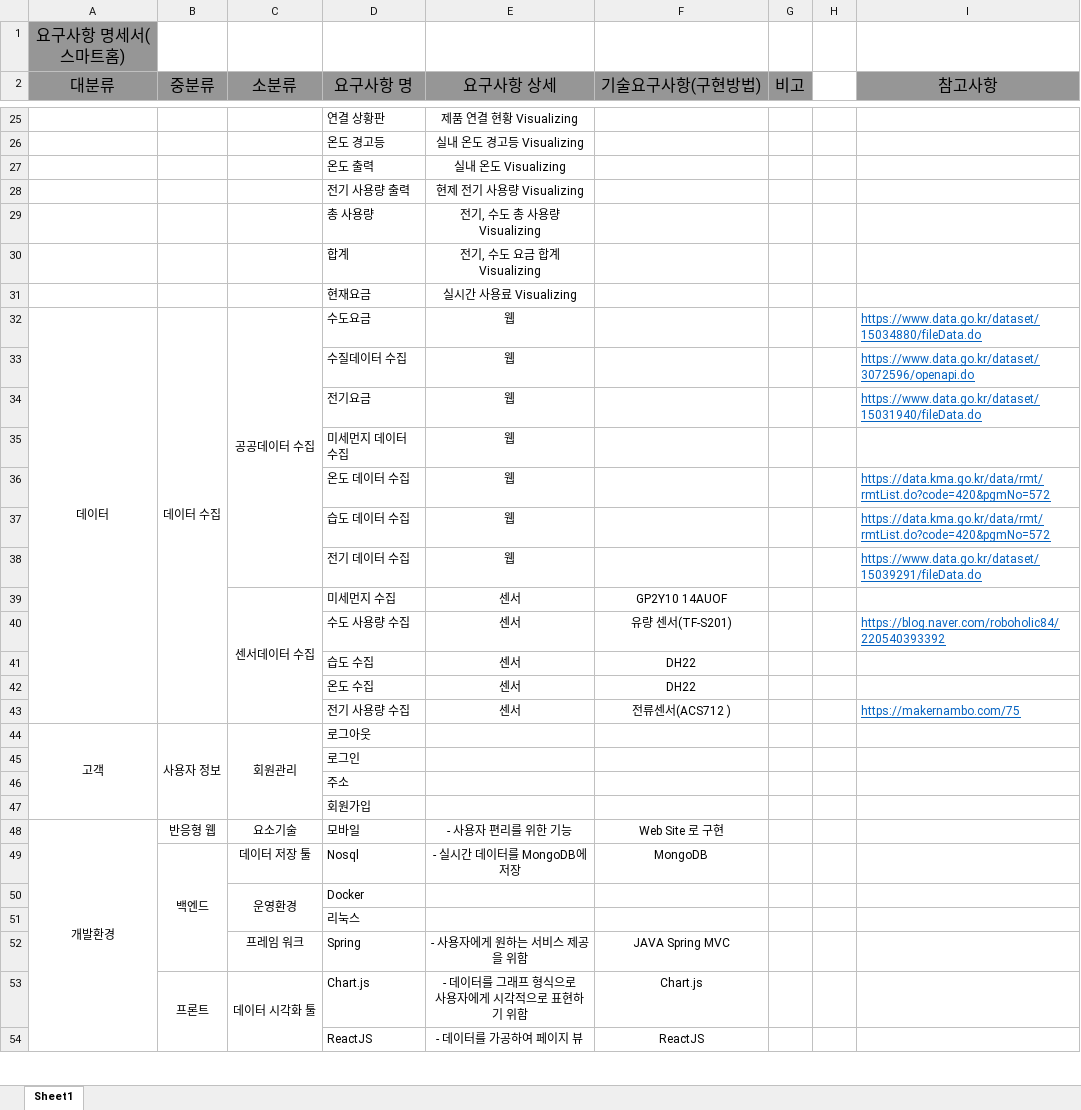
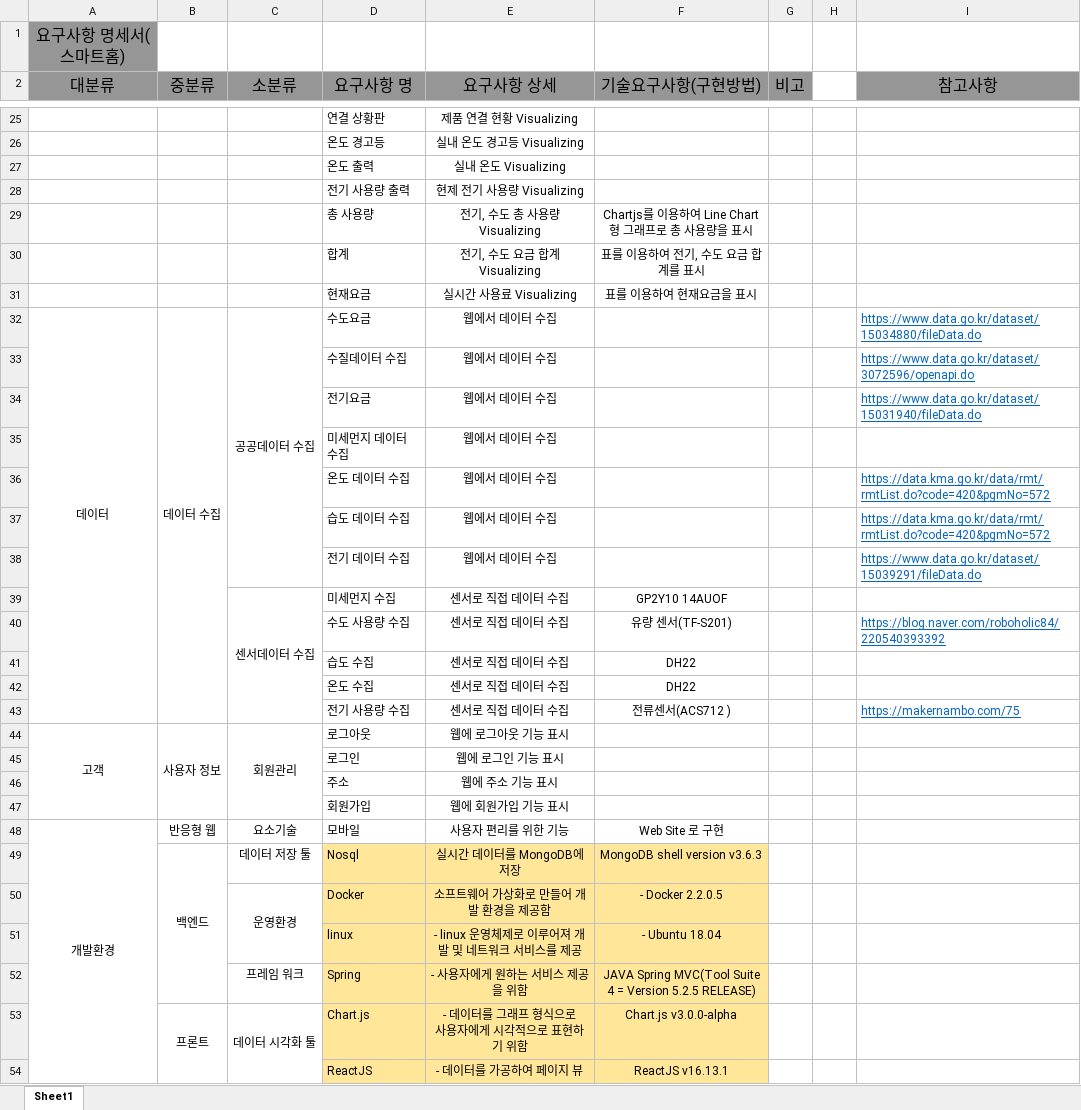
Before and after one commit to choiyaeman/First-Project, an Excel workbook: documents/software_requirements_specification.xlsx, sheet Sheet1, drawn as a sheet; only a part is shown, gaps mark what is left out; values as stored, in another font and other column widths than the file's, no borders; removed rows and columns are numbered as before the commit, all else as after; the diff covers the shown part only; the diff names each change by its address in the sheet, - before the commit and + after, or states it on an @@ line.

Commit message:
Upgrade_choiyaeman

```diff
--- a/documents/software_requirements_specification.xlsx (sheet Sheet1)
+++ b/documents/software_requirements_specification.xlsx (sheet Sheet1)
-F29 (기술요구사항(구현방법)): (empty)
+F29 (기술요구사항(구현방법)): Chartjs를 이용하여 Line Chart형 그래프로 총 사용량을 표시
-F30 (기술요구사항(구현방법)): (empty)
+F30 (기술요구사항(구현방법)): 표를 이용하여 전기, 수도 요금 합계를 표시
-F31 (기술요구사항(구현방법)): (empty)
+F31 (기술요구사항(구현방법)): 표를 이용하여 현재요금을 표시
-E32:E38 (요구사항 상세): 웹
+E32:E38 (요구사항 상세): 웹에서 데이터 수집
-E39:E43 (요구사항 상세): 센서
+E39:E43 (요구사항 상세): 센서로 직접 데이터 수집
-E44 (요구사항 상세): (empty)
+E44 (요구사항 상세): 웹에 로그아웃 기능 표시
-E45 (요구사항 상세): (empty)
+E45 (요구사항 상세): 웹에 로그인 기능 표시
-E46 (요구사항 상세): (empty)
+E46 (요구사항 상세): 웹에 주소 기능 표시
-E47 (요구사항 상세): (empty)
+E47 (요구사항 상세): 웹에 회원가입 기능 표시
-E48 (요구사항 상세): - 사용자 편리를 위한 기능
+E48 (요구사항 상세): 사용자 편리를 위한 기능
-D49:F50 fill: none
+D49:F50 fill: #FFE699
-E49 (요구사항 상세): - 실시간 데이터를 MongoDB에 저장
+E49 (요구사항 상세): 실시간 데이터를 MongoDB에 저장
-F49 (기술요구사항(구현방법)): MongoDB
+F49 (기술요구사항(구현방법)): MongoDB shell version v3.6.3
-E50 (요구사항 상세): (empty)
+E50 (요구사항 상세): 소프트웨어 가상화로 만들어 개발 환경을 제공함
-F50 (기술요구사항(구현방법)): (empty)
+F50 (기술요구사항(구현방법)): - Docker 2.2.0.5
-row 51:  |  |  | 리눅스
+row 51:  |  |  | linux | - linux 운영체제로 이루어져 개발 및 네트워크 서비스를 제공 | - Ubuntu 18.04
-D52:F54 fill: none
+D52:F54 fill: #FFE699
-F52 (기술요구사항(구현방법)): JAVA Spring MVC
+F52 (기술요구사항(구현방법)): JAVA Spring MVC(Tool Suite 4 = Version 5.2.5 RELEASE)
-F53 (기술요구사항(구현방법)): Chart.js
+F53 (기술요구사항(구현방법)): Chart.js v3.0.0-alpha
-F54 (기술요구사항(구현방법)): ReactJS
+F54 (기술요구사항(구현방법)): ReactJS v16.13.1
```
Also changed, not shown: 13 edited cells and cell formats elsewhere in this sheet.
